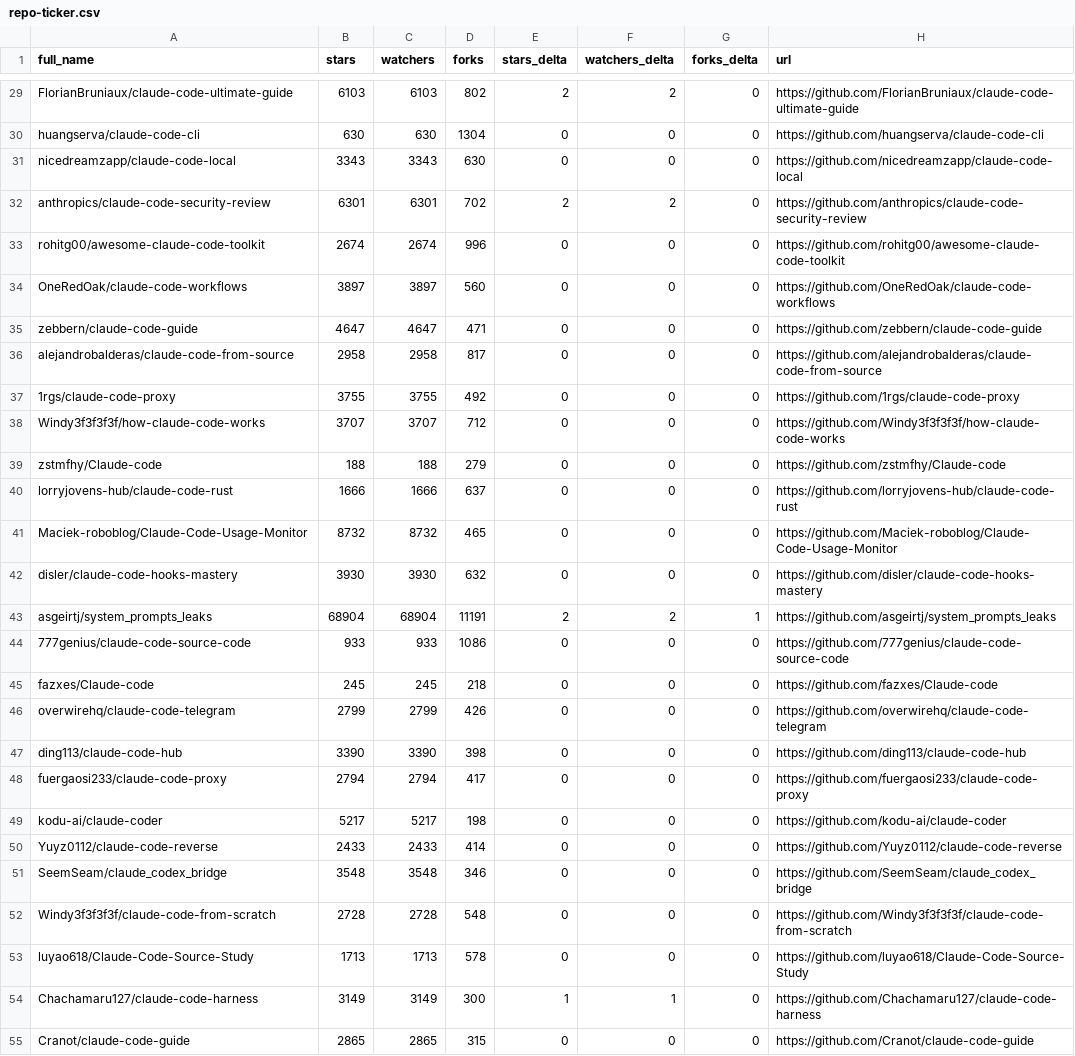
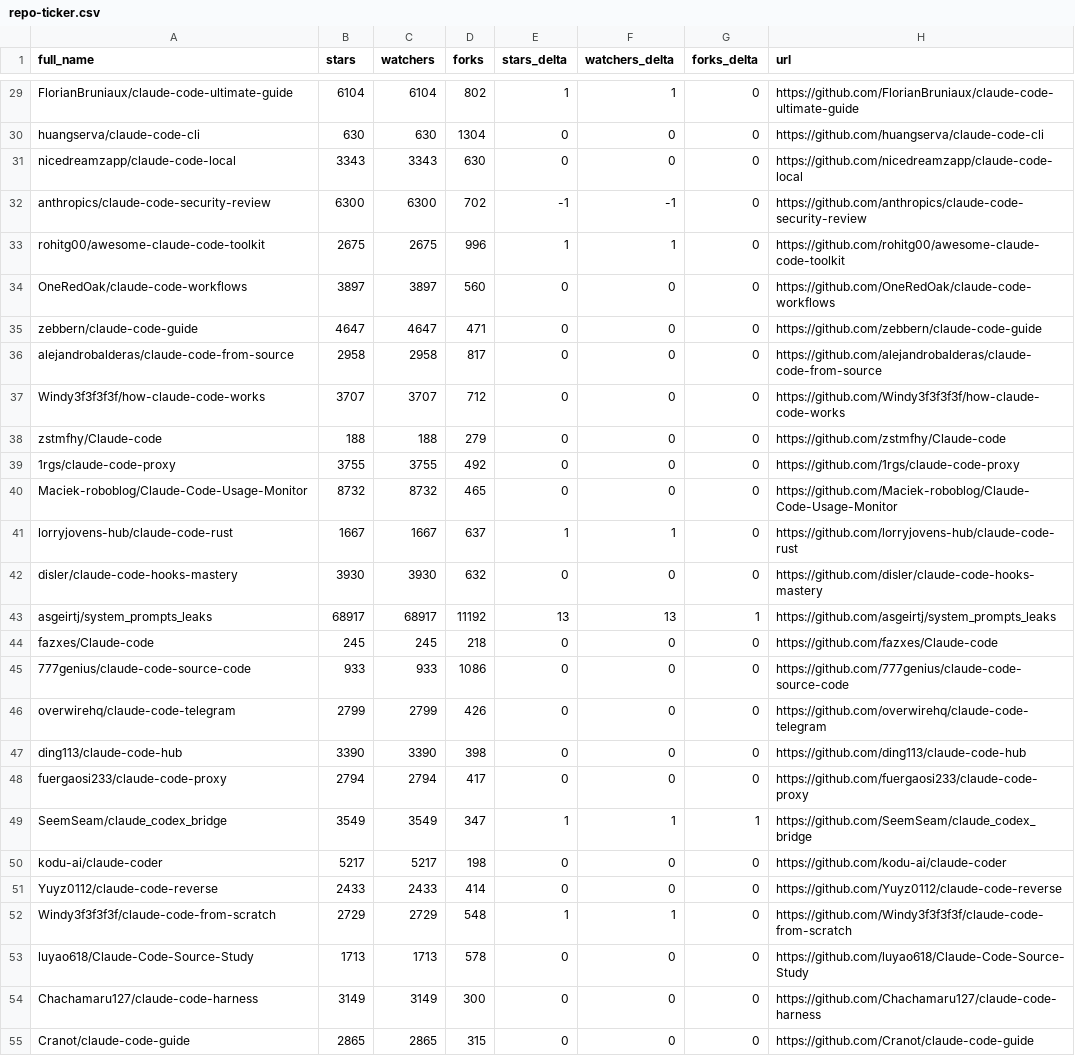
Before and after one commit to GrossherzogVI/awesome-claude-code, a CSV file: data/repo-ticker.csv, drawn as a sheet; only a part is shown, gaps mark what is left out; removed rows and columns are numbered as before the commit, all else as after; the diff covers the shown part only; the diff names each change by its address in the sheet, - before the commit and + after, or states it on an @@ line.

```diff
--- a/data/repo-ticker.csv
+++ b/data/repo-ticker.csv
-B29 (stars): 6103
+B29 (stars): 6104
-C29 (watchers): 6103
+C29 (watchers): 6104
-E29 (stars_delta): 2
+E29 (stars_delta): 1
-F29 (watchers_delta): 2
+F29 (watchers_delta): 1
-B32 (stars): 6301
+B32 (stars): 6300
-C32 (watchers): 6301
+C32 (watchers): 6300
-E32 (stars_delta): 2
+E32 (stars_delta): -1
-F32 (watchers_delta): 2
+F32 (watchers_delta): -1
-B33 (stars): 2674
+B33 (stars): 2675
-C33 (watchers): 2674
+C33 (watchers): 2675
-E33 (stars_delta): 0
+E33 (stars_delta): 1
-F33 (watchers_delta): 0
+F33 (watchers_delta): 1
-row 40: lorryjovens-hub/claude-code-rust | 1666 | 1666 | 637 | 0 | 0 | 0 | https://github.com/lorryjovens-hub/claude-code-rust
@@ row 37 moved to row 39: 1rgs/claude-code-proxy @@
+row 41: lorryjovens-hub/claude-code-rust | 1667 | 1667 | 637 | 1 | 1 | 0 | https://github.com/lorryjovens-hub/claude-code-rust
-B43 (stars): 68904
+B43 (stars): 68917
-C43 (watchers): 68904
+C43 (watchers): 68917
-D43 (forks): 11191
+D43 (forks): 11192
-E43 (stars_delta): 2
+E43 (stars_delta): 13
-F43 (watchers_delta): 2
+F43 (watchers_delta): 13
@@ row 45 moved to row 44: fazxes/Claude-code @@
+row 49: SeemSeam/claude_codex_bridge | 3549 | 3549 | 347 | 1 | 1 | 1 | https://github.com/SeemSeam/claude_codex_bridge
-row 51: SeemSeam/claude_codex_bridge | 3548 | 3548 | 346 | 0 | 0 | 0 | https://github.com/SeemSeam/claude_codex_bridge
-B52 (stars): 2728
+B52 (stars): 2729
-C52 (watchers): 2728
+C52 (watchers): 2729
-E52 (stars_delta): 0
+E52 (stars_delta): 1
-F52 (watchers_delta): 0
+F52 (watchers_delta): 1
-E54 (stars_delta): 1
+E54 (stars_delta): 0
-F54 (watchers_delta): 1
+F54 (watchers_delta): 0
```
Also changed, not shown: 2 added rows, 2 removed rows, 2 moved rows and 104 edited cells elsewhere in this file, 2 other files.
